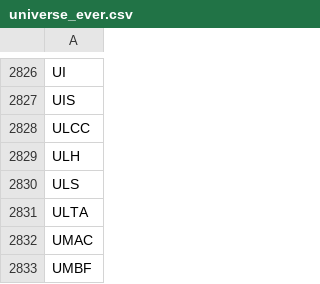
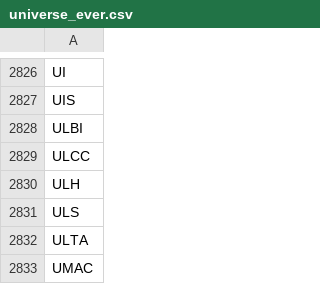
Before and after one commit to pcy604/stock-dashboard, a CSV file: data/universe_ever.csv, drawn as a sheet; only a part is shown, gaps mark what is left out; the shorter side is filled out with more unchanged rows.

```diff
--- a/data/universe_ever.csv
+++ b/data/universe_ever.csv
@@ -2827,2 +2827,3 @@ UI
 UIS
+ULBI
 ULCC
```
Also changed, not shown: 7 other files.
